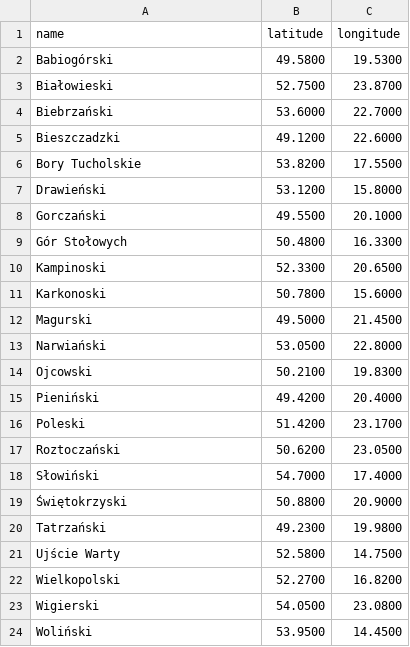
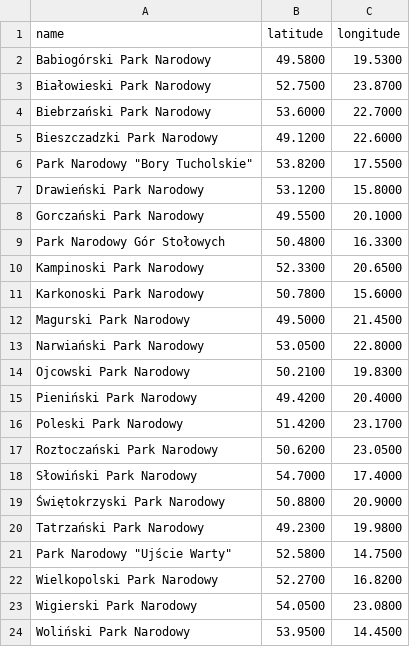
Before and after one commit to stanislawpiotrowski/meridian-mind, a CSV file: src/data/starter-sets/polish-national-parks.csv, drawn as a sheet.

Commit message:
fix: update title for Polish national parks in registry

```diff
--- a/src/data/starter-sets/polish-national-parks.csv
+++ b/src/data/starter-sets/polish-national-parks.csv
@@ -1,24 +1,24 @@
 name,latitude,longitude
-Babiogórski,49.5800,19.5300
-Białowieski,52.7500,23.8700
-Biebrzański,53.6000,22.7000
-Bieszczadzki,49.1200,22.6000
-Bory Tucholskie,53.8200,17.5500
-Drawieński,53.1200,15.8000
-Gorczański,49.5500,20.1000
-Gór Stołowych,50.4800,16.3300
-Kampinoski,52.3300,20.6500
-Karkonoski,50.7800,15.6000
-Magurski,49.5000,21.4500
-Narwiański,53.0500,22.8000
-Ojcowski,50.2100,19.8300
-Pieniński,49.4200,20.4000
-Poleski,51.4200,23.1700
-Roztoczański,50.6200,23.0500
-Słowiński,54.7000,17.4000
-Świętokrzyski,50.8800,20.9000
-Tatrzański,49.2300,19.9800
-Ujście Warty,52.5800,14.7500
-Wielkopolski,52.2700,16.8200
-Wigierski,54.0500,23.0800
-Woliński,53.9500,14.4500
+Babiogórski Park Narodowy,49.5800,19.5300
+Białowieski Park Narodowy,52.7500,23.8700
+Biebrzański Park Narodowy,53.6000,22.7000
+Bieszczadzki Park Narodowy,49.1200,22.6000
+Park Narodowy "Bory Tucholskie",53.8200,17.5500
+Drawieński Park Narodowy,53.1200,15.8000
+Gorczański Park Narodowy,49.5500,20.1000
+Park Narodowy Gór Stołowych,50.4800,16.3300
+Kampinoski Park Narodowy,52.3300,20.6500
+Karkonoski Park Narodowy,50.7800,15.6000
+Magurski Park Narodowy,49.5000,21.4500
+Narwiański Park Narodowy,53.0500,22.8000
+Ojcowski Park Narodowy,50.2100,19.8300
+Pieniński Park Narodowy,49.4200,20.4000
+Poleski Park Narodowy,51.4200,23.1700
+Roztoczański Park Narodowy,50.6200,23.0500
+Słowiński Park Narodowy,54.7000,17.4000
+Świętokrzyski Park Narodowy,50.8800,20.9000
+Tatrzański Park Narodowy,49.2300,19.9800
+Park Narodowy "Ujście Warty",52.5800,14.7500
+Wielkopolski Park Narodowy,52.2700,16.8200
+Wigierski Park Narodowy,54.0500,23.0800
+Woliński Park Narodowy,53.9500,14.4500
```
Also changed, not shown: 1 other file.
